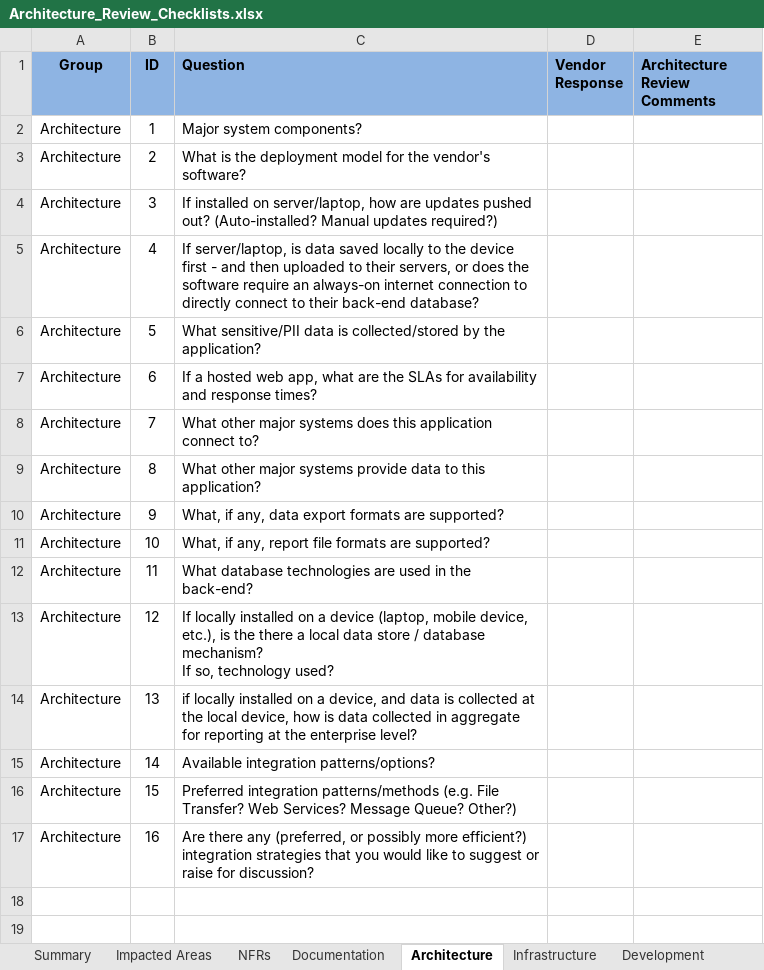
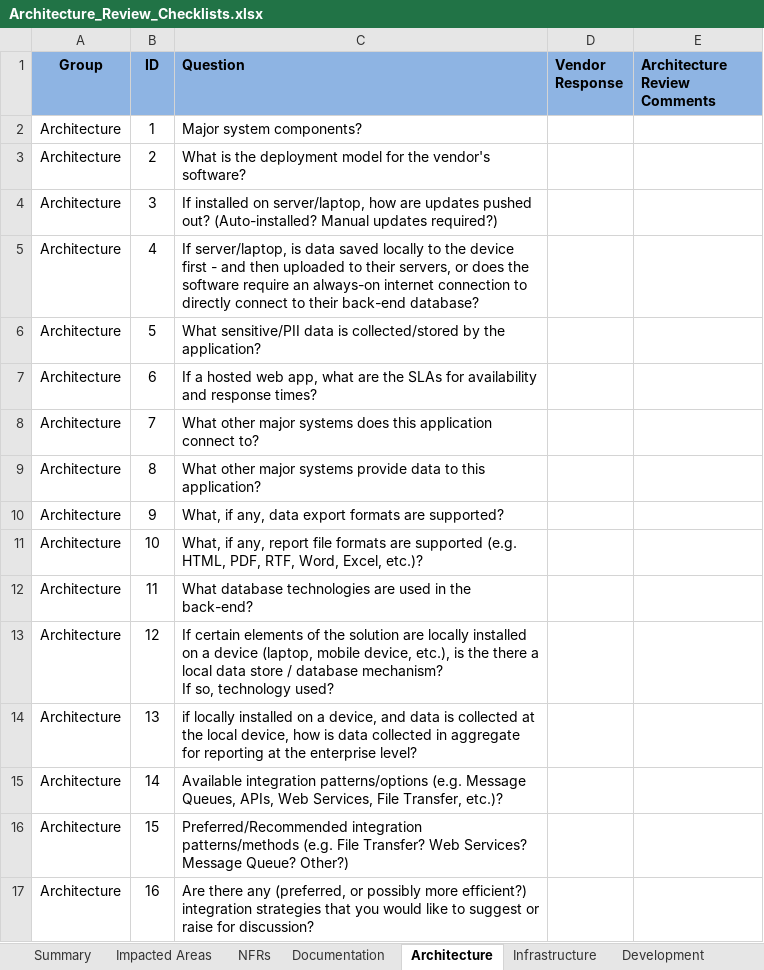
Before and after one commit to intltechventures/Consulting.Project.Tools, an Excel workbook: templates/Architecture_Review_Checklists.xlsx, sheet Architecture, drawn as a sheet; values as stored, in another font and other column widths than the file's, no borders; the diff names each change by its address in the sheet, - before the commit and + after, or states it on an @@ line.

```diff
--- a/templates/Architecture_Review_Checklists.xlsx (sheet Architecture)
+++ b/templates/Architecture_Review_Checklists.xlsx (sheet Architecture)
-C11 (Question): …formats are supported?
+C11 (Question): …formats are supported (e.g. HTML, PDF, RTF, Word, Excel, etc.)?
-C13 (Question): If locally installed…
+C13 (Question): If certain elements of the solution are locally installed…
-C15 (Question): Available integration patterns/options?
+C15 (Question): Available integration patterns/options (e.g. Message Queues, APIs, Web Services, File Transfer, etc.)?
-C16 (Question): Preferred integration patterns/methods…
+C16 (Question): Preferred/Recommended integration patterns/methods…
```
Also changed, not shown: sheet NFRs, sheet References, sheet Batch Integrations, sheet Service Integrations, sheet Documentation, other sheet tabs, formulas that keep their value.
